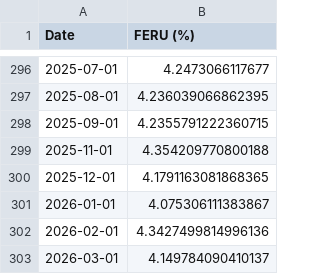
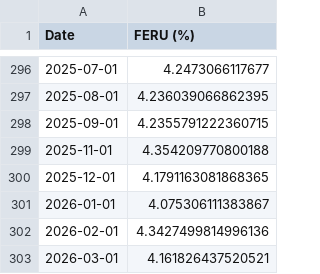
Before and after one commit to pmichaillat/pmichaillat.github.io, a CSV file: static/dashboard/feru.csv, drawn as a sheet; only a part is shown, gaps mark what is left out.

```diff
--- a/static/dashboard/feru.csv
+++ b/static/dashboard/feru.csv
@@ -302,2 +302,2 @@ Date,FERU (%)
 2026-02-01,4.3427499814996136
-2026-03-01,4.149784090410137
+2026-03-01,4.161826437520521
```
Also changed, not shown: static/dashboard/labor_market_tightness.csv, static/dashboard/unemployment_gap.csv, 12 other files.
